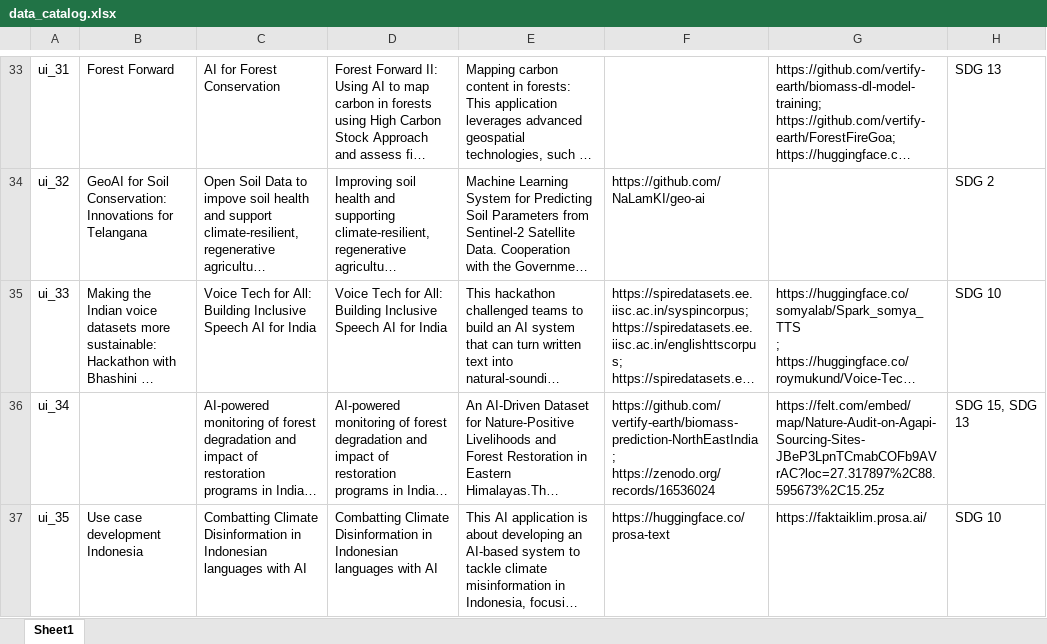
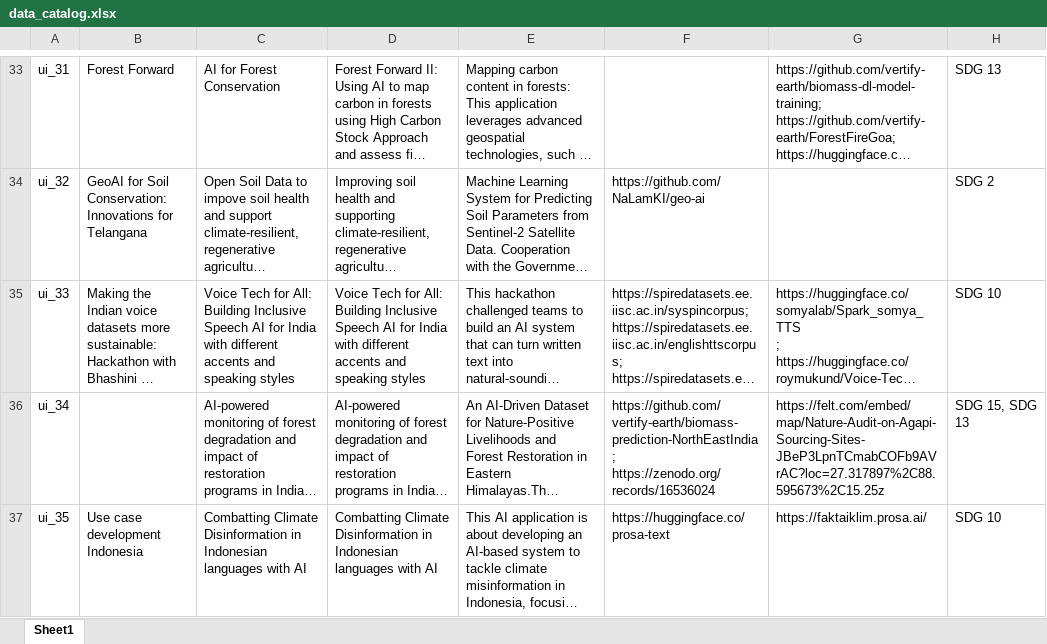
Before and after one commit to Fair-Forward/datasets, an Excel workbook: docs/data_catalog.xlsx, sheet Sheet1, drawn as a sheet; only a part is shown, gaps mark what is left out; long unchanged cells end in …; values as stored, in another font and other column widths than the file's, no borders; the diff names each change by its address in the sheet, - before the commit and + after, or states it on an @@ line.

```diff
--- a/docs/data_catalog.xlsx (sheet Sheet1)
+++ b/docs/data_catalog.xlsx (sheet Sheet1)
-C35: …for India
+C35: …for India with different accents and speaking styles
-D35: …for India
+D35: …for India with different accents and speaking styles
```
Also changed, not shown: 3 other files.
